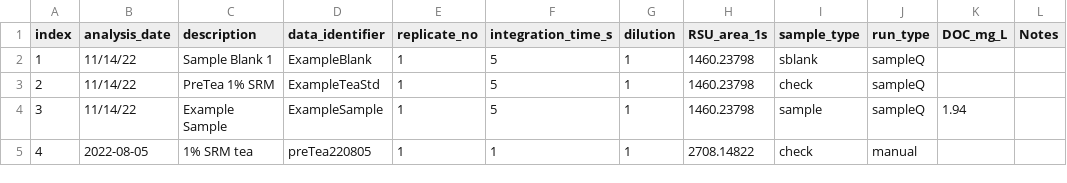
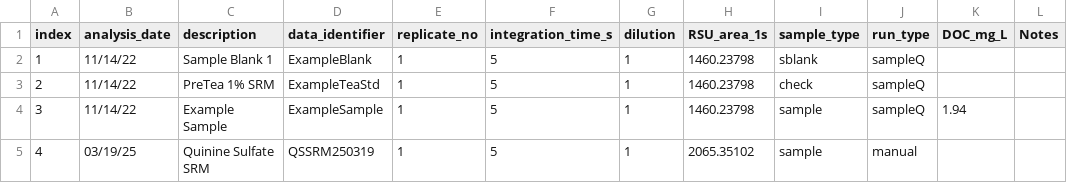
Before and after one commit to katiewampler/eemanalyzeR, a CSV file: data-raw/metadata_example.csv, drawn as a sheet.

Commit message:
Revert "Found manual data that matched the autosampler data. Fixed processing and blank adding tests."
This reverts commit 827dc42d01fbd64a42a6c50c22d5aa88bf4bb707.

```diff
--- a/data-raw/metadata_example.csv
+++ b/data-raw/metadata_example.csv
@@ -4,2 +4,2 @@ index,analysis_date,description,data_identifier,replicate_no,integration_time_s,
 3,11/14/22,Example Sample,ExampleSample,1,5,1,1460.23798,sample,sampleQ,1.94,
-4,2022-08-05,1% SRM tea,preTea220805,1,1,1,2708.14822,check,manual,,
+4,03/19/25,Quinine Sulfate SRM,QSSRM250319,1,5,1,2065.35102,sample,manual,,
```
Also changed, not shown: 22 other files.
